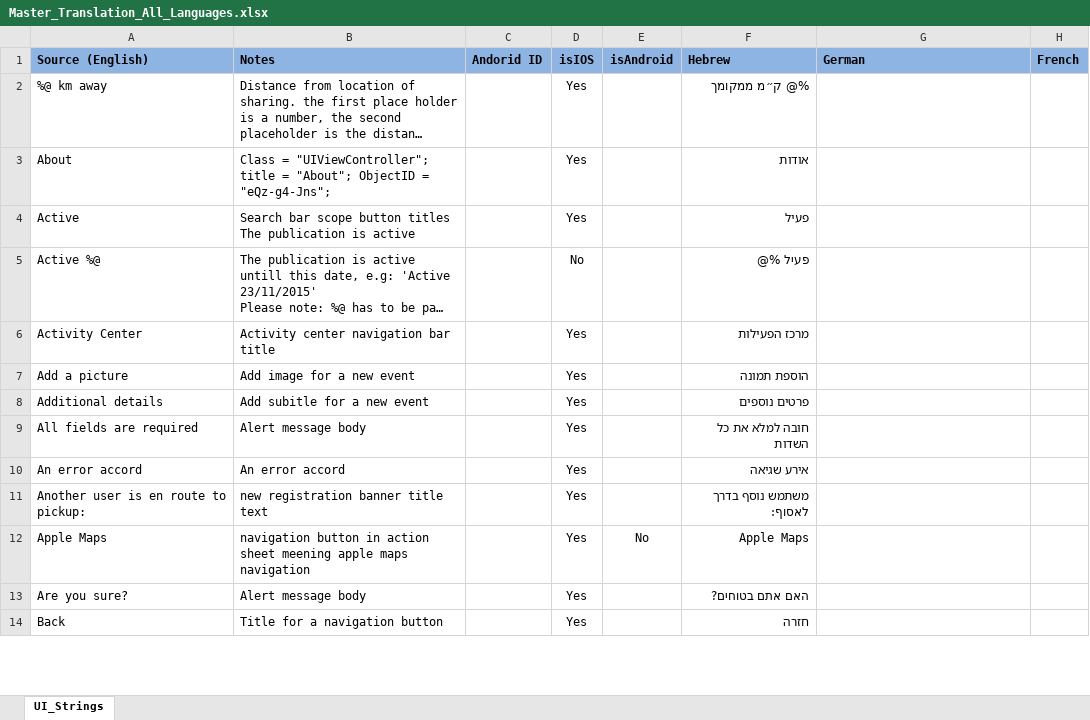
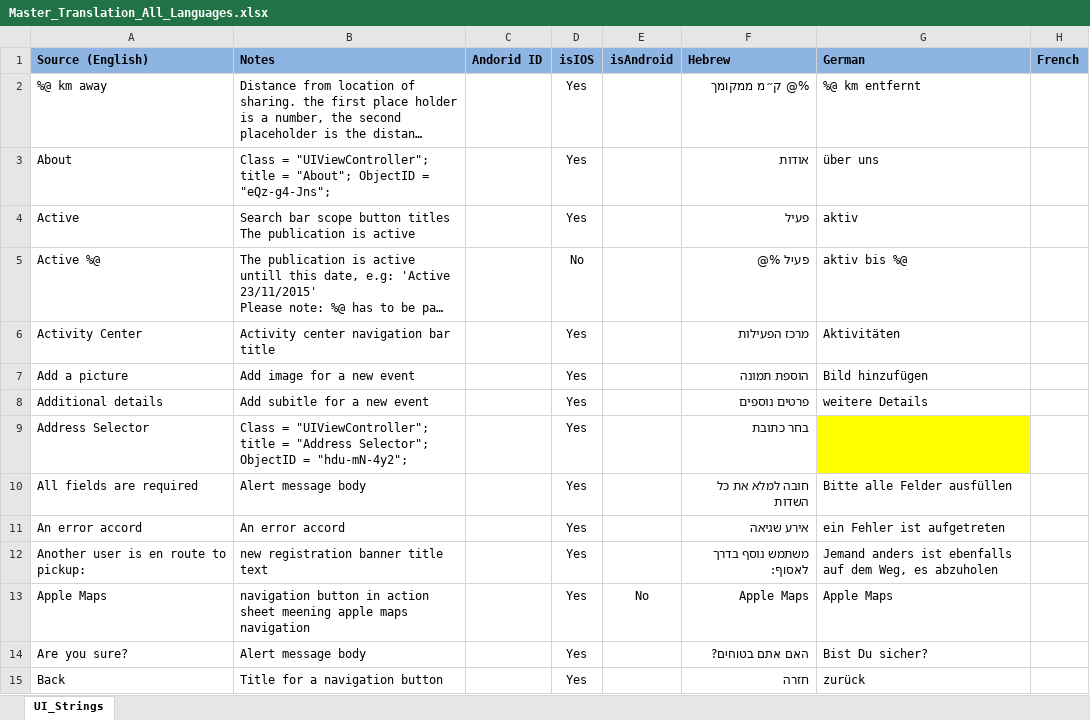
Before and after one commit to tsboris/Trans, an Excel workbook: Trans Files/Master_Translation_All_Languages.xlsx, sheet UI_Strings, drawn as a sheet; only a part is shown; long unchanged cells end in …; values as stored, in another font and other column widths than the file's, no borders; addresses are those after the commit; the diff covers the shown part only; the diff names each change by its address in the sheet, - before the commit and + after, or states it on an @@ line.

Commit message:
Updated Master Trans file.

```diff
--- a/Trans Files/Master_Translation_All_Languages.xlsx (sheet UI_Strings)
+++ b/Trans Files/Master_Translation_All_Languages.xlsx (sheet UI_Strings)
-G2 (German): (empty)
+G2 (German): %@ km entfernt
-G3 (German): (empty)
+G3 (German): über uns
-G4 (German): (empty)
+G4 (German): aktiv
-G5 (German): (empty)
+G5 (German): aktiv bis %@
-G6 (German): (empty)
+G6 (German): Aktivitäten
-G7 (German): (empty)
+G7 (German): Bild hinzufügen
-G8 (German): (empty)
+G8 (German): weitere Details
+row 9: Address Selector | Class = "UIViewController"; title = "Address Selector"; ObjectID = "hdu-mN-4y2"; |  | Yes |  | בחר כתובת
-G10 (German): (empty)
+G10 (German): Bitte alle Felder ausfüllen
-G11 (German): (empty)
+G11 (German): ein Fehler ist aufgetreten
-G12 (German): (empty)
+G12 (German): Jemand anders ist ebenfalls auf dem Weg, es abzuholen
-G13 (German): (empty)
+G13 (German): Apple Maps
-G14 (German): (empty)
+G14 (German): Bist Du sicher?
-G15 (German): (empty)
+G15 (German): zurück
```
Also changed, not shown: 1 added row, 102 edited cells and cell formats elsewhere in this sheet.
